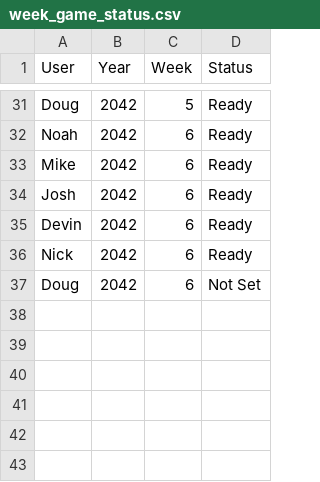
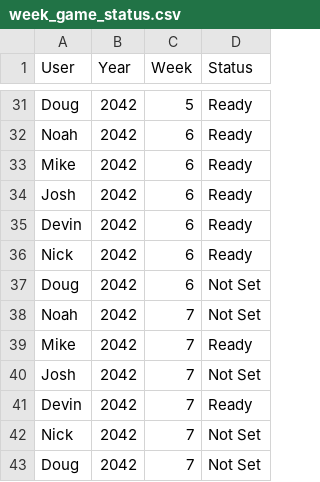
Before and after one commit to Stegs27/CFB_Dynasty_App, a CSV file: week_game_status.csv, drawn as a sheet; only a part is shown, gaps mark what is left out.

```diff
--- a/week_game_status.csv
+++ b/week_game_status.csv
@@ -37 +37,7 @@ Nick,2042,6,Ready
 Doug,2042,6,Not Set
+Noah,2042,7,Not Set
+Mike,2042,7,Ready
+Josh,2042,7,Not Set
+Devin,2042,7,Ready
+Nick,2042,7,Not Set
+Doug,2042,7,Not Set
```
Also changed, not shown: week_manual_scores.csv.
